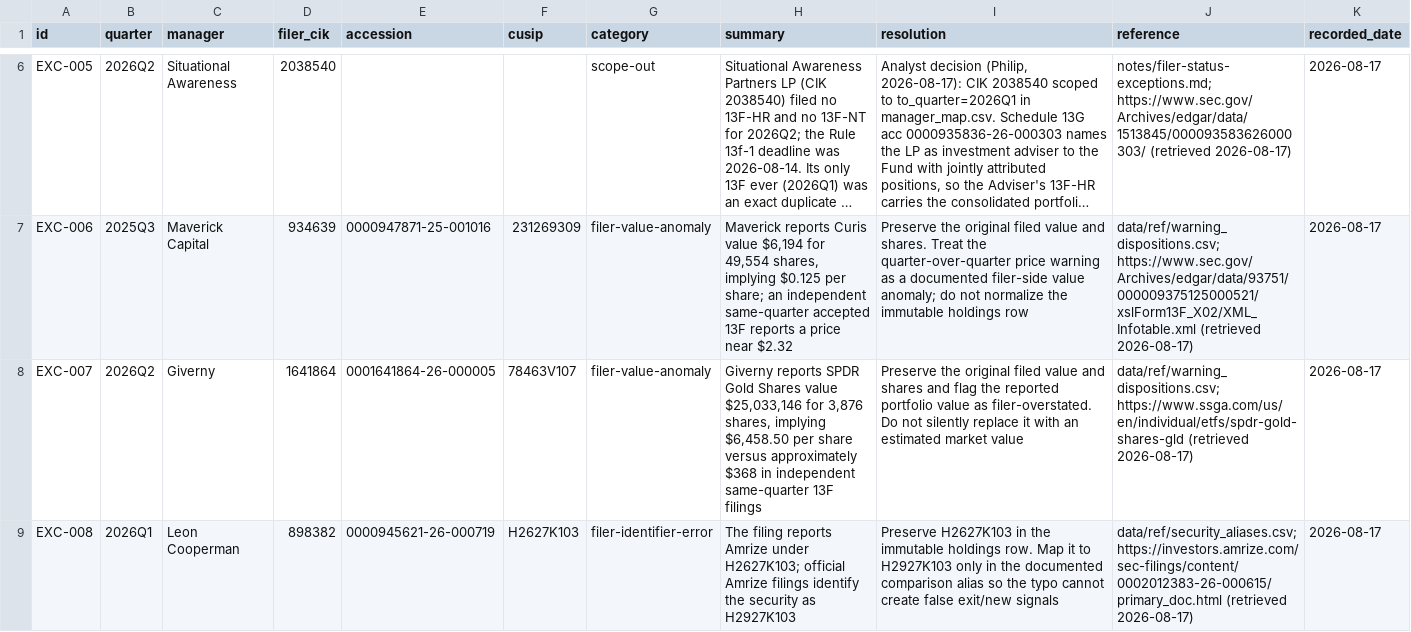
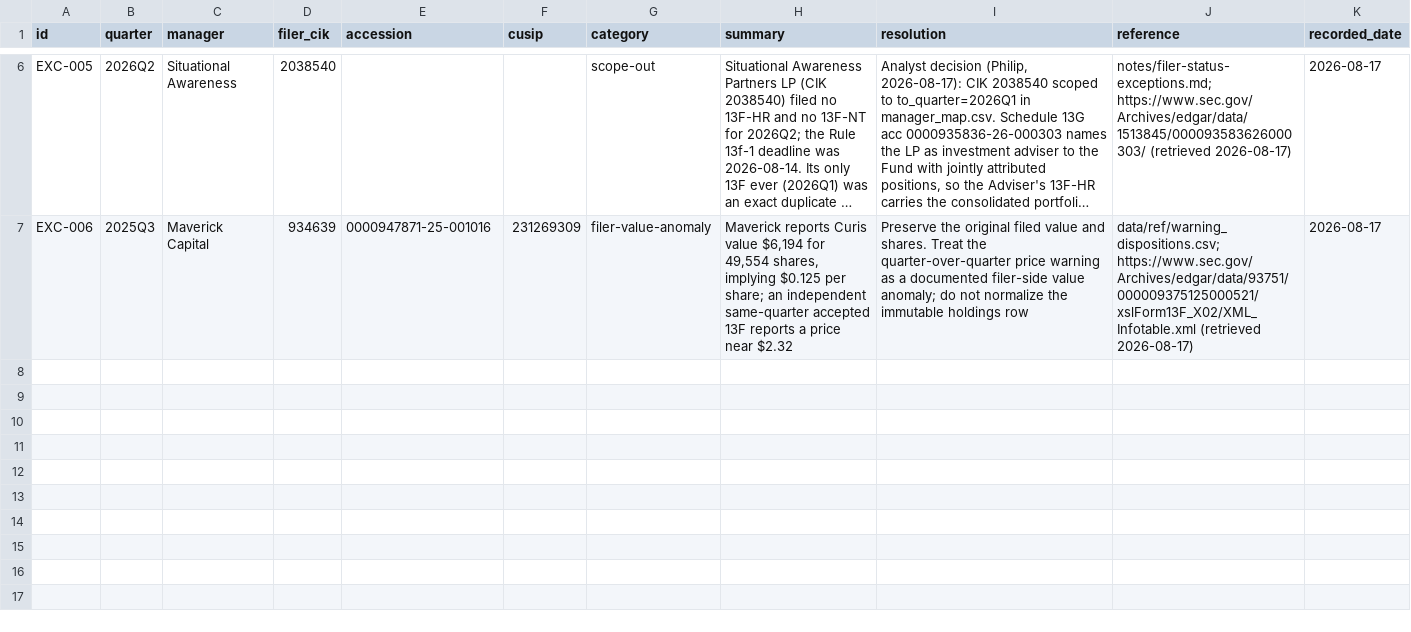
Before and after one commit to philipbergman6-glitch/13f-tracker, a CSV file: data/ref/known_exceptions.csv, drawn as a sheet; only a part is shown, gaps mark what is left out; long unchanged cells end in …; the diff names each change by its address in the sheet, - before the commit and + after, or states it on an @@ line.

```diff
--- a/data/ref/known_exceptions.csv
+++ b/data/ref/known_exceptions.csv
-row 8: EXC-007 | 2026Q2 | Giverny | 1641864 | 0001641864-26-000005 | 78463V107 | filer-value-anomaly | Giverny reports SPDR Gold Shares value $25,033,146 for 3,876 shares, implying $6,458.50 per share versus approximately $368 in independent same-quarter 13F filings | Preserve the original filed value and shares and flag the reported portfolio value as filer-overstated. Do not silently replace it with an estimated market value | data/ref/warning_dispositions.csv; https://www.ssga.com/us/en/individual/etfs/spdr-gold-shares-gld (retrieved 2026-08-17) | 2026-08-17
-row 9: EXC-008 | 2026Q1 | Leon Cooperman | 898382 | 0000945621-26-000719 | H2627K103 | filer-identifier-error | The filing reports Amrize under H2627K103; official Amrize filings identify the security as H2927K103 | Preserve H2627K103 in the immutable holdings row. Map it to H2927K103 only in the documented comparison alias so the typo cannot create false exit/new signals | data/ref/security_aliases.csv; https://investors.amrize.com/sec-filings/content/0002012383-26-000615/primary_doc.html (retrieved 2026-08-17) | 2026-08-17
```
Also changed, not shown: data/holdings/filer_status.csv, data/ref/aum.csv, 21 other files.
